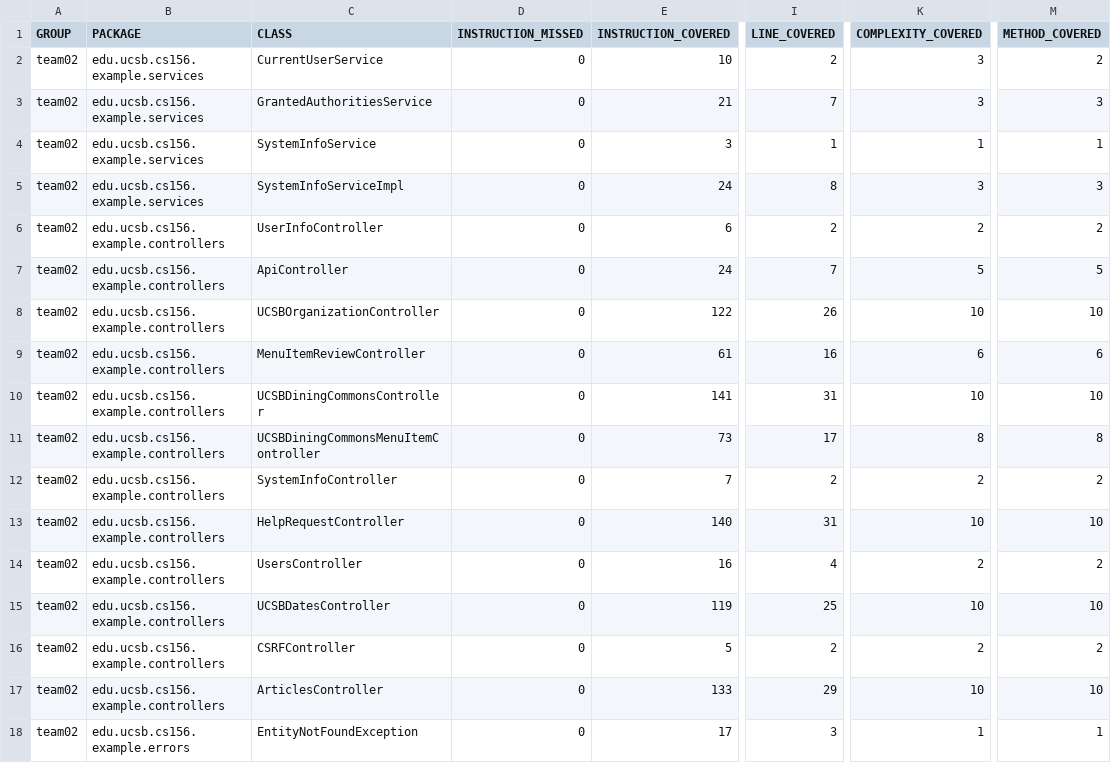
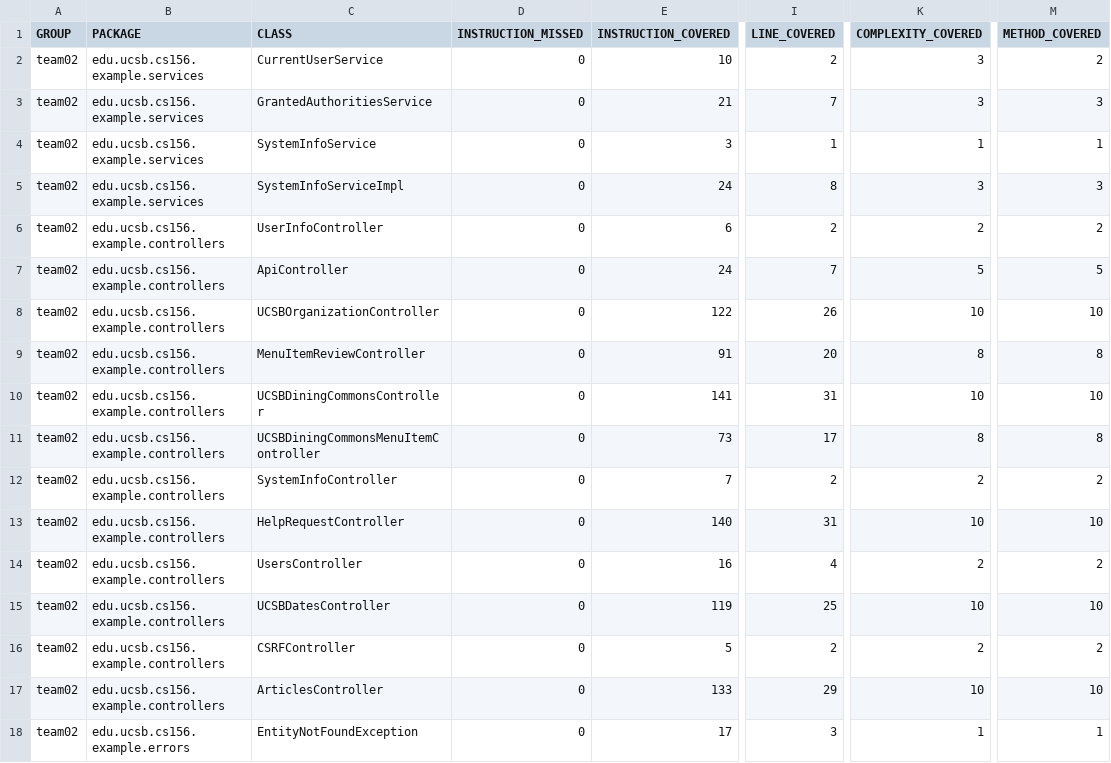
Before and after one commit to ucsb-cs156-f23/team02-f23-7pm-2, a CSV file: jacoco/jacoco.csv, drawn as a sheet; only a part is shown, gaps mark what is left out; the diff names each change by its address in the sheet, - before the commit and + after, or states it on an @@ line.

```diff
--- a/jacoco/jacoco.csv
+++ b/jacoco/jacoco.csv
-E9 (INSTRUCTION_COVERED): 61
+E9 (INSTRUCTION_COVERED): 91
-I9 (LINE_COVERED): 16
+I9 (LINE_COVERED): 20
-K9 (COMPLEXITY_COVERED): 6
+K9 (COMPLEXITY_COVERED): 8
-M9 (METHOD_COVERED): 6
+M9 (METHOD_COVERED): 8
```
Also changed, not shown: 7 other files.
